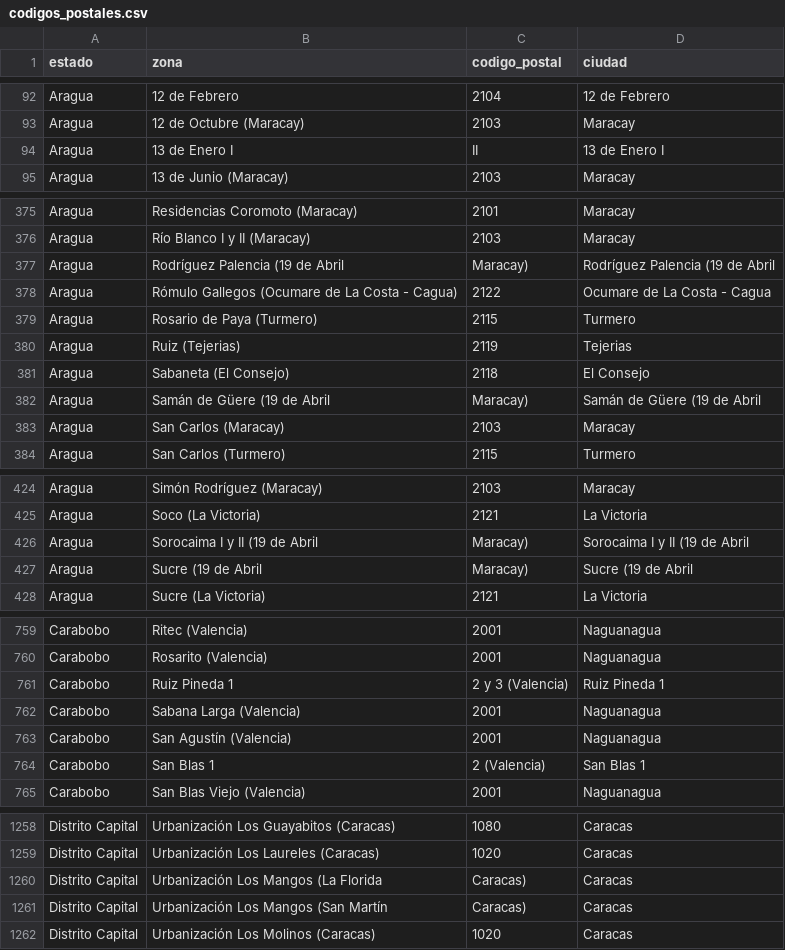
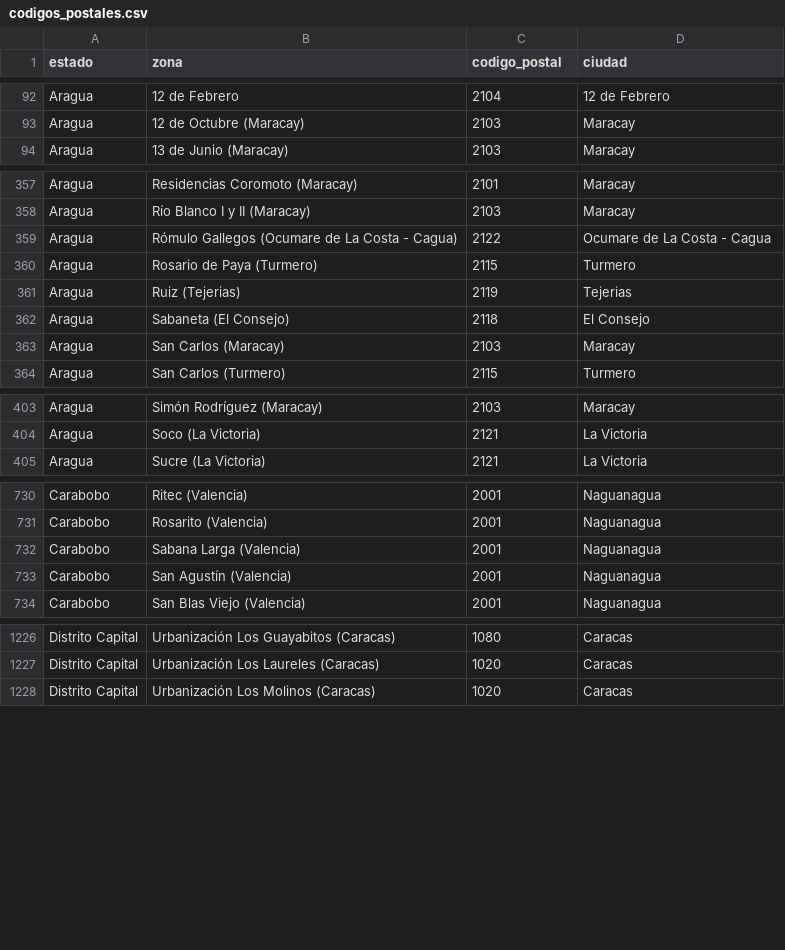
Before and after one commit to JhonnelN/codigos_postales_venezuela, a CSV file: codigos_postales.csv, drawn as a sheet; only a part is shown, gaps mark what is left out; the diff covers the shown part only; the diff names each change by its address in the sheet, - before the commit and + after, or states it on an @@ line.

```diff
--- a/codigos_postales.csv
+++ b/codigos_postales.csv
-row 94: Aragua | 13 de Enero I | II | 13 de Enero I
-row 377: Aragua | Rodríguez Palencia (19 de Abril | Maracay) | Rodríguez Palencia (19 de Abril
-row 382: Aragua | Samán de Güere (19 de Abril | Maracay) | Samán de Güere (19 de Abril
-row 426: Aragua | Sorocaima I y II (19 de Abril | Maracay) | Sorocaima I y II (19 de Abril
-row 427: Aragua | Sucre (19 de Abril | Maracay) | Sucre (19 de Abril
-row 761: Carabobo | Ruiz Pineda 1 | 2 y 3 (Valencia) | Ruiz Pineda 1
-row 764: Carabobo | San Blas 1 | 2 (Valencia) | San Blas 1
-row 1260: Distrito Capital | Urbanización Los Mangos (La Florida | Caracas) | Caracas
-row 1261: Distrito Capital | Urbanización Los Mangos (San Martín | Caracas) | Caracas
```
Also changed, not shown: 27 removed rows elsewhere in this file.
